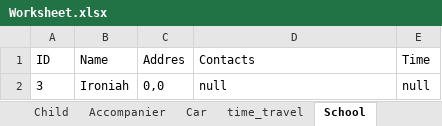
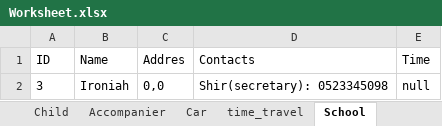
Before and after one commit to omribraymok/DailyTransportation, an Excel workbook: Worksheet.xlsx, sheet School, drawn as a sheet; values as stored, in another font and other column widths than the file's, no borders; table styles not drawn; the diff names each change by its address in the sheet, - before the commit and + after, or states it on an @@ line.

```diff
--- a/Worksheet.xlsx (sheet School)
+++ b/Worksheet.xlsx (sheet School)
-D2 (Contacts): null
+D2 (Contacts): Shir(secretary): 0523345098
```
Also changed, not shown: sheet Child, Groups0.xlsx, Groups1.xlsx, 10 other files.
